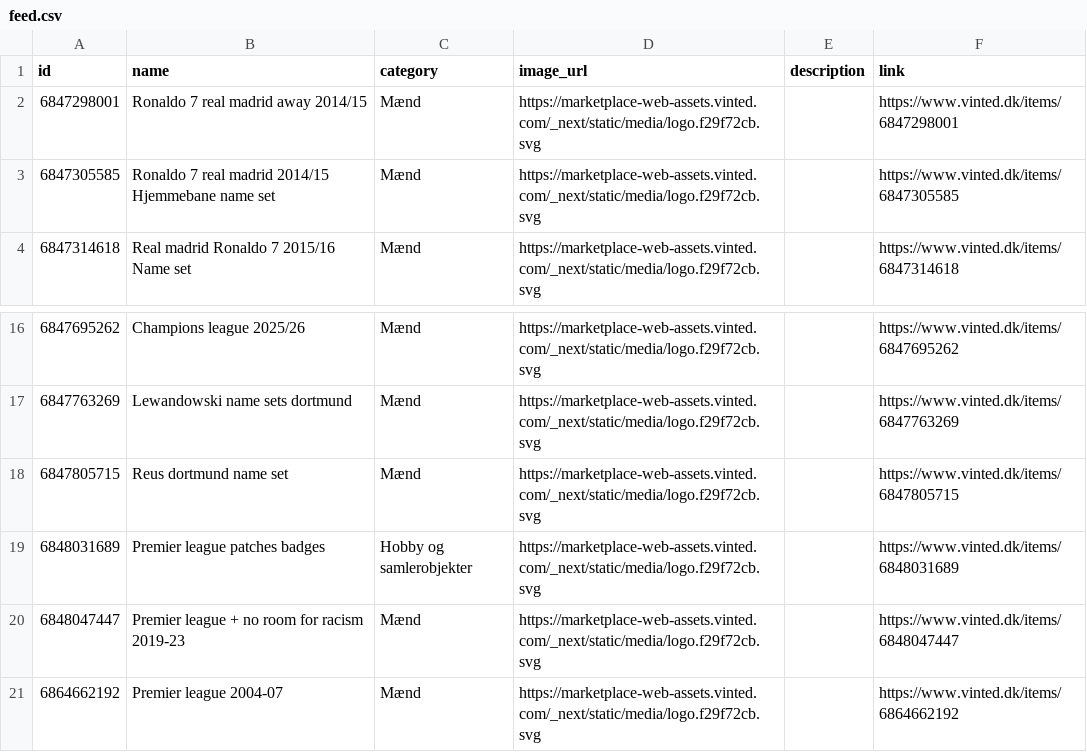
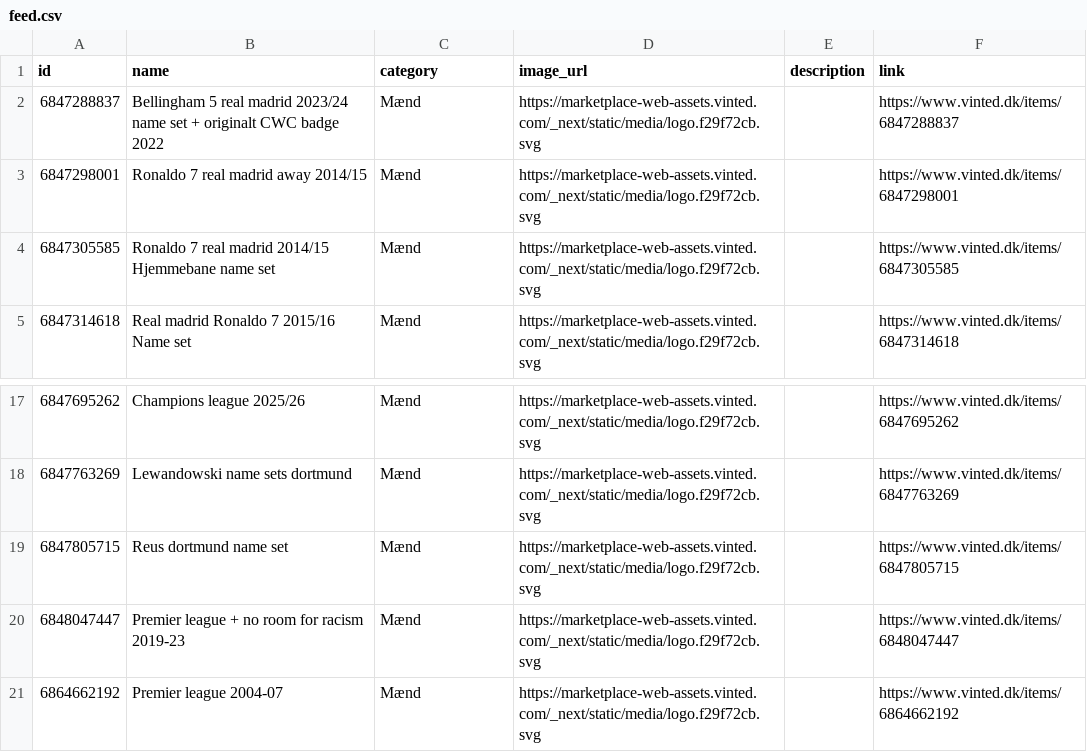
Before and after one commit to topMSD/vinted-scraper, a CSV file: data/feed.csv, drawn as a sheet; only a part is shown, gaps mark what is left out; removed rows and columns are numbered as before the commit, all else as after; the diff names each change by its address in the sheet, - before the commit and + after, or states it on an @@ line.

```diff
--- a/data/feed.csv
+++ b/data/feed.csv
+row 2: 6847288837 | Bellingham 5 real madrid 2023/24 name set + originalt CWC badge 2022 | Mænd | https://marketplace-web-assets.vinted.com/_next/static/media/logo.f29f72cb.svg |  | https://www.vinted.dk/items/6847288837
-row 19: 6848031689 | Premier league patches badges | Hobby og samlerobjekter | https://marketplace-web-assets.vinted.com/_next/static/media/logo.f29f72cb.svg |  | https://www.vinted.dk/items/6848031689
```
